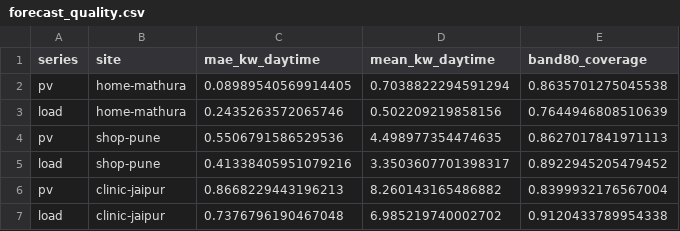
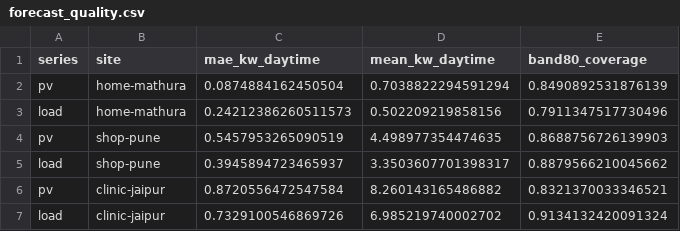
Before and after one commit to ramnivasattanti2008-cloud/AVISHKAR-, a CSV file: results/forecast_quality.csv, drawn as a sheet.

```diff
--- a/results/forecast_quality.csv
+++ b/results/forecast_quality.csv
@@ -1,7 +1,7 @@
 series,site,mae_kw_daytime,mean_kw_daytime,band80_coverage
-pv,home-mathura,0.08989540569914405,0.7038822294591294,0.8635701275045538
-load,home-mathura,0.2435263572065746,0.502209219858156,0.7644946808510639
-pv,shop-pune,0.5506791586529536,4.498977354474635,0.8627017841971113
-load,shop-pune,0.41338405951079216,3.3503607701398317,0.8922945205479452
-pv,clinic-jaipur,0.8668229443196213,8.260143165486882,0.8399932176567004
-load,clinic-jaipur,0.7376796190467048,6.985219740002702,0.9120433789954338
+pv,home-mathura,0.0874884162450504,0.7038822294591294,0.8490892531876139
+load,home-mathura,0.24212386260511573,0.502209219858156,0.7911347517730496
+pv,shop-pune,0.5457953265090519,4.498977354474635,0.8688756726139903
+load,shop-pune,0.3945894723465937,3.3503607701398317,0.8879566210045662
+pv,clinic-jaipur,0.8720556472547584,8.260143165486882,0.8321370033346521
+load,clinic-jaipur,0.7329100546869726,6.985219740002702,0.9134132420091324
```
Also changed, not shown: results/payback.csv, 17 other files.
